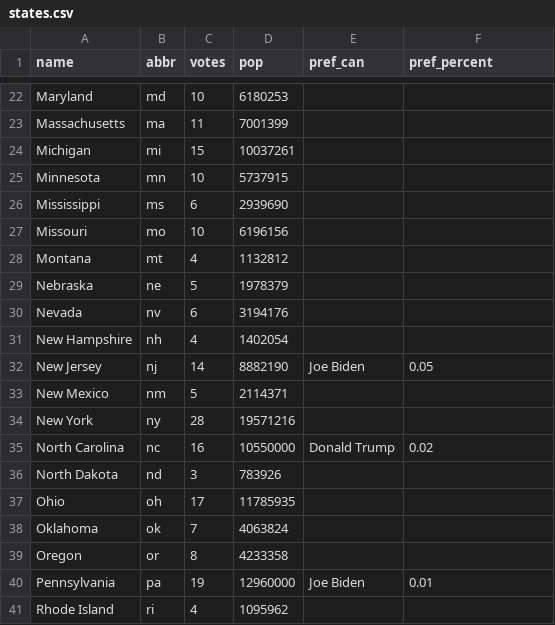
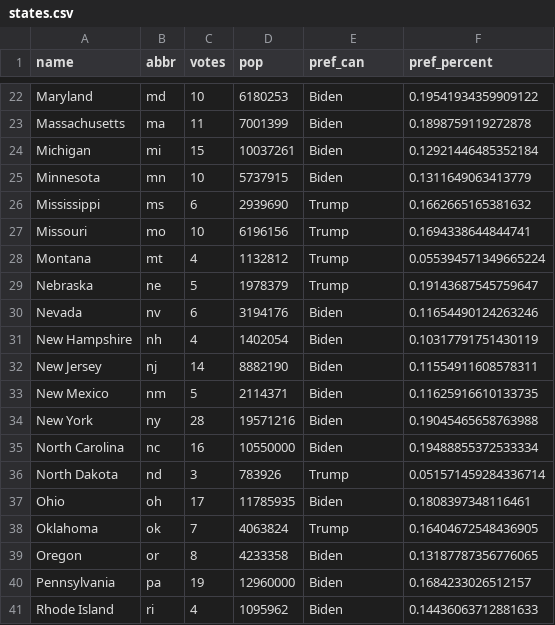
Before and after one commit to nathandang1/ocaml-election-predictor, a CSV file: final/data/metadata/states.csv, drawn as a sheet; only a part is shown, gaps mark what is left out; the diff covers the shown part only; the diff names each change by its address in the sheet, - before the commit and + after, or states it on an @@ line.

```diff
--- a/final/data/metadata/states.csv
+++ b/final/data/metadata/states.csv
-E22:E25 (pref_can): (empty)
+E22:E25 (pref_can): Biden
-F22 (pref_percent): (empty)
+F22 (pref_percent): 0.19541934359909122
-F23 (pref_percent): (empty)
+F23 (pref_percent): 0.1898759119272878
-F24 (pref_percent): (empty)
+F24 (pref_percent): 0.12921446485352184
-F25 (pref_percent): (empty)
+F25 (pref_percent): 0.1311649063413779
-E26:E29 (pref_can): (empty)
+E26:E29 (pref_can): Trump
-F26 (pref_percent): (empty)
+F26 (pref_percent): 0.1662665165381632
-F27 (pref_percent): (empty)
+F27 (pref_percent): 0.1694338644844741
-F28 (pref_percent): (empty)
+F28 (pref_percent): 0.055394571349665224
-F29 (pref_percent): (empty)
+F29 (pref_percent): 0.19143687545759647
-E30:E31 (pref_can): (empty)
+E30:E31 (pref_can): Biden
-F30 (pref_percent): (empty)
+F30 (pref_percent): 0.11654490124263246
-F31 (pref_percent): (empty)
+F31 (pref_percent): 0.10317791751430119
-E32 (pref_can): Joe Biden
+E32 (pref_can): Biden
-F32 (pref_percent): 0.05
+F32 (pref_percent): 0.11554911608578311
-E33:E34 (pref_can): (empty)
+E33:E34 (pref_can): Biden
-F33 (pref_percent): (empty)
+F33 (pref_percent): 0.11625916610133735
-F34 (pref_percent): (empty)
+F34 (pref_percent): 0.19045465658763988
-E35 (pref_can): Donald Trump
+E35 (pref_can): Biden
-F35 (pref_percent): 0.02
+F35 (pref_percent): 0.19488855372533334
-E36 (pref_can): (empty)
+E36 (pref_can): Trump
-F36 (pref_percent): (empty)
+F36 (pref_percent): 0.051571459284336714
-E37 (pref_can): (empty)
+E37 (pref_can): Biden
-F37 (pref_percent): (empty)
+F37 (pref_percent): 0.1808397348116461
-E38 (pref_can): (empty)
+E38 (pref_can): Trump
-F38 (pref_percent): (empty)
+F38 (pref_percent): 0.16404672548436905
-E39 (pref_can): (empty)
+E39 (pref_can): Biden
-F39 (pref_percent): (empty)
+F39 (pref_percent): 0.13187787356776065
-E40 (pref_can): Joe Biden
+E40 (pref_can): Biden
-F40 (pref_percent): 0.01
+F40 (pref_percent): 0.1684233026512157
-E41 (pref_can): (empty)
+E41 (pref_can): Biden
-F41 (pref_percent): (empty)
+F41 (pref_percent): 0.14436063712881633
```
Also changed, not shown: 63 edited cells elsewhere in this file, 1 other file.
